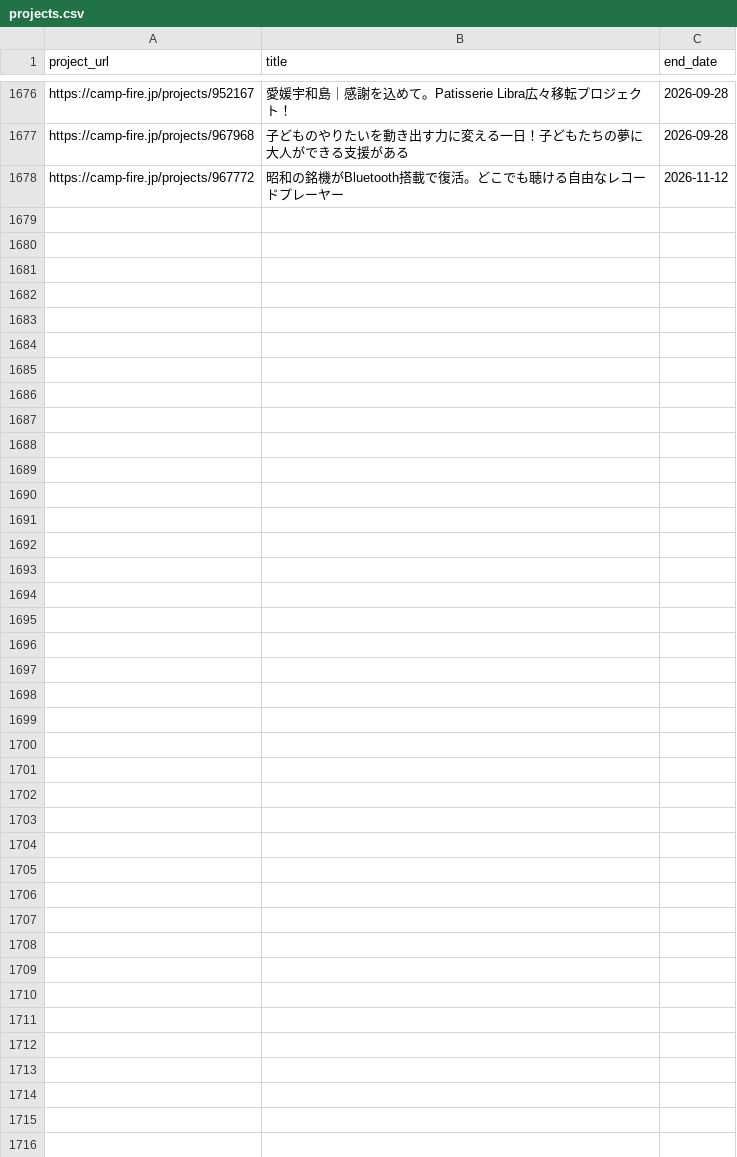
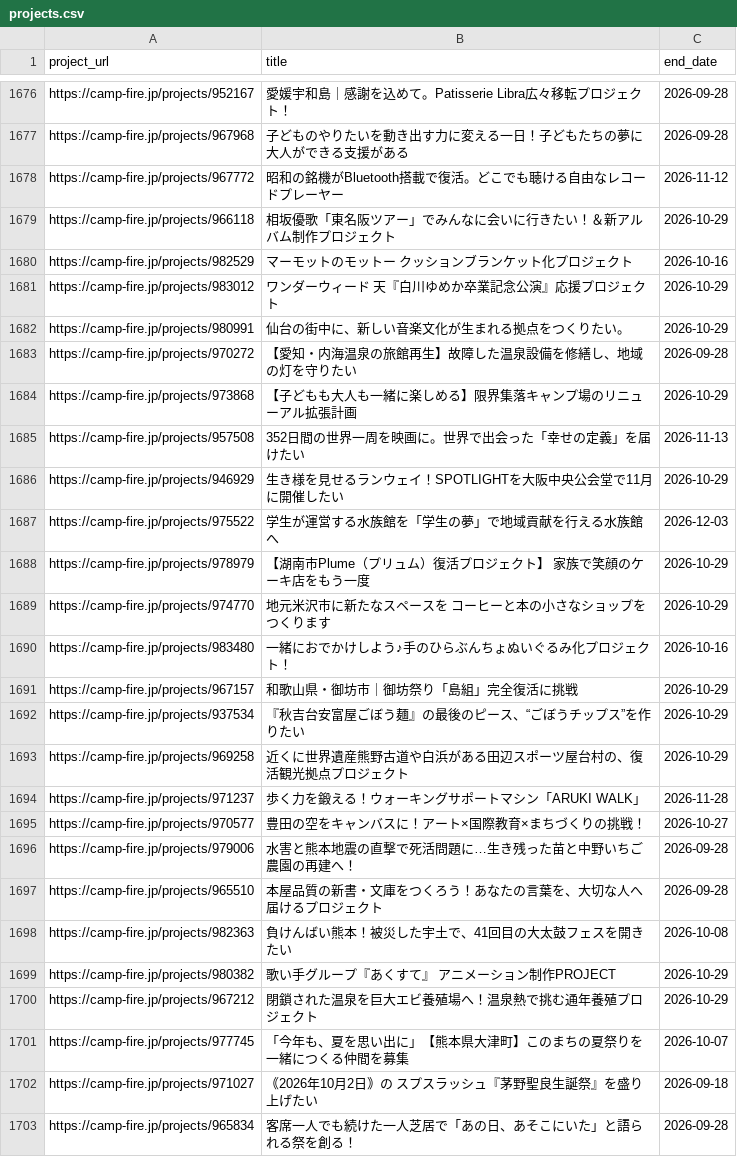
Before and after one commit to onoda38/clowd-funding, a CSV file: projects.csv, drawn as a sheet; only a part is shown, gaps mark what is left out.

```diff
--- a/projects.csv
+++ b/projects.csv
@@ -1678 +1678,26 @@ https://camp-fire.jp/projects/967968,子どものやりたいを動き出す力
 https://camp-fire.jp/projects/967772,昭和の銘機がBluetooth搭載で復活。どこでも聴ける自由なレコードプレーヤー,2026-11-12
+https://camp-fire.jp/projects/966118,相坂優歌「東名阪ツアー」でみんなに会いに行きたい！＆新アルバム制作プロジェクト,2026-10-29
+https://camp-fire.jp/projects/982529,マーモットのモットー クッションブランケット化プロジェクト,2026-10-16
+https://camp-fire.jp/projects/983012,ワンダーウィード 天『白川ゆめか卒業記念公演』応援プロジェクト,2026-10-29
+https://camp-fire.jp/projects/980991,仙台の街中に、新しい音楽文化が生まれる拠点をつくりたい。,2026-10-29
+https://camp-fire.jp/projects/970272,【愛知・内海温泉の旅館再生】故障した温泉設備を修繕し、地域の灯を守りたい,2026-09-28
+https://camp-fire.jp/projects/973868,【子どもも大人も一緒に楽しめる】限界集落キャンプ場のリニューアル拡張計画,2026-10-29
+https://camp-fire.jp/projects/957508,352日間の世界一周を映画に。世界で出会った「幸せの定義」を届けたい,2026-11-13
+https://camp-fire.jp/projects/946929,生き様を見せるランウェイ！SPOTLIGHTを大阪中央公会堂で11月に開催したい,2026-10-29
+https://camp-fire.jp/projects/975522,学生が運営する水族館を「学生の夢」で地域貢献を行える水族館へ,2026-12-03
+https://camp-fire.jp/projects/978979,【湖南市Plume（プリュム）復活プロジェクト】 家族で笑顔のケーキ店をもう一度,2026-10-29
+https://camp-fire.jp/projects/974770,地元米沢市に新たなスペースを　コーヒーと本の小さなショップをつくります,2026-10-29
+https://camp-fire.jp/projects/983480,一緒におでかけしよう♪手のひらぶんちょぬいぐるみ化プロジェクト！,2026-10-16
+https://camp-fire.jp/projects/967157,和歌山県・御坊市｜御坊祭り「島組」完全復活に挑戦,2026-10-29
+https://camp-fire.jp/projects/937534,『秋吉台安富屋ごぼう麺』の最後のピース、“ごぼうチップス”を作りたい,2026-10-29
+https://camp-fire.jp/projects/969258,近くに世界遺産熊野古道や白浜がある田辺スポーツ屋台村の、復活観光拠点プロジェクト,2026-10-29
+https://camp-fire.jp/projects/971237,歩く力を鍛える！ウォーキングサポートマシン「ARUKI WALK」,2026-11-28
+https://camp-fire.jp/projects/970577,豊田の空をキャンバスに！アート×国際教育×まちづくりの挑戦！,2026-10-27
+https://camp-fire.jp/projects/979006,水害と熊本地震の直撃で死活問題に…生き残った苗と中野いちご農園の再建へ！,2026-09-28
+https://camp-fire.jp/projects/965510,本屋品質の新書・文庫をつくろう！あなたの言葉を、大切な人へ届けるプロジェクト,2026-09-28
+https://camp-fire.jp/projects/982363,負けんばい熊本！被災した宇土で、41回目の大太鼓フェスを開きたい,2026-10-08
+https://camp-fire.jp/projects/980382,歌い手グループ『あくすて』 アニメーション制作PROJECT,2026-10-29
+https://camp-fire.jp/projects/967212,閉鎖された温泉を巨大エビ養殖場へ！温泉熱で挑む通年養殖プロジェクト,2026-10-29
+https://camp-fire.jp/projects/977745,「今年も、夏を思い出に」【熊本県大津町】このまちの夏祭りを一緒につくる仲間を募集,2026-10-07
+https://camp-fire.jp/projects/971027,｟2026年10月2日｠の スプスラッシュ『茅野聖良生誕祭』を盛り上げたい,2026-09-18
+https://camp-fire.jp/projects/965834,客席一人でも続けた一人芝居で「あの日、あそこにいた」と語られる祭を創る！,2026-09-28
```
Also changed, not shown: 1 other file.
